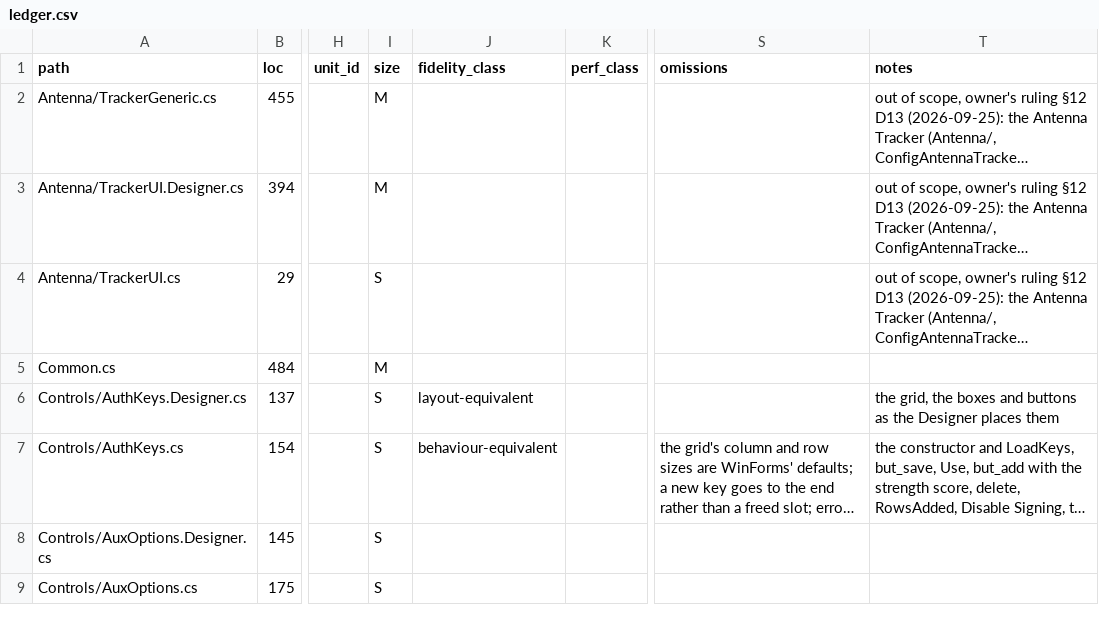
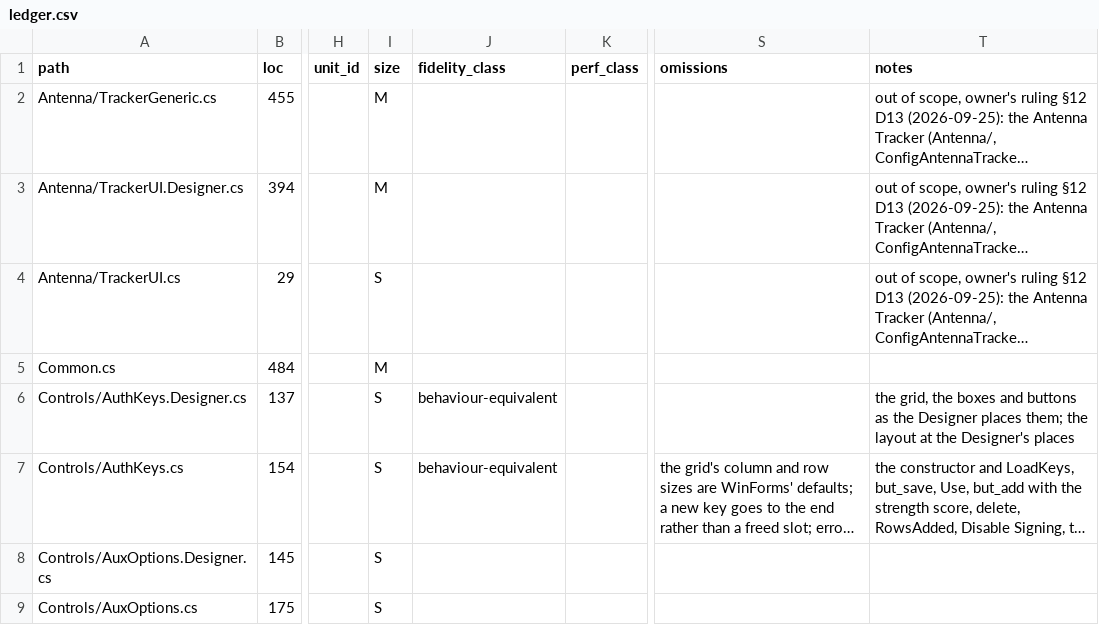
Before and after one commit to davidbuzz/MissionPlannerRust, a CSV file: ledger/ledger.csv, drawn as a sheet; only a part is shown, gaps mark what is left out; long unchanged cells end in …; the diff covers the shown part only; the diff names each change by its address in the sheet, - before the commit and + after, or states it on an @@ line.

```diff
--- a/ledger/ledger.csv
+++ b/ledger/ledger.csv
-J6 (fidelity_class): layout-equivalent
+J6 (fidelity_class): behaviour-equivalent
-T6 (notes): …Designer places them
+T6 (notes): …Designer places them; the layout at the Designer's places
```
Also changed, not shown: 30 edited cells elsewhere in this file.
